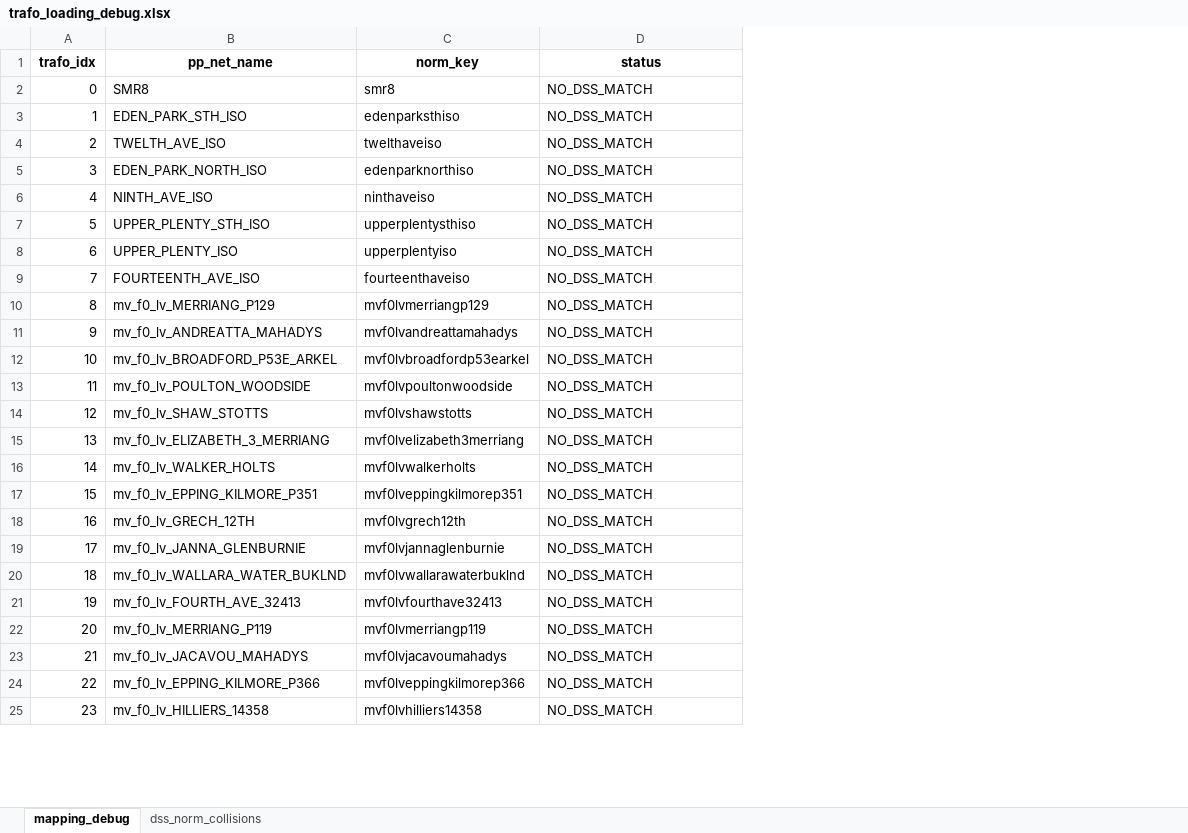
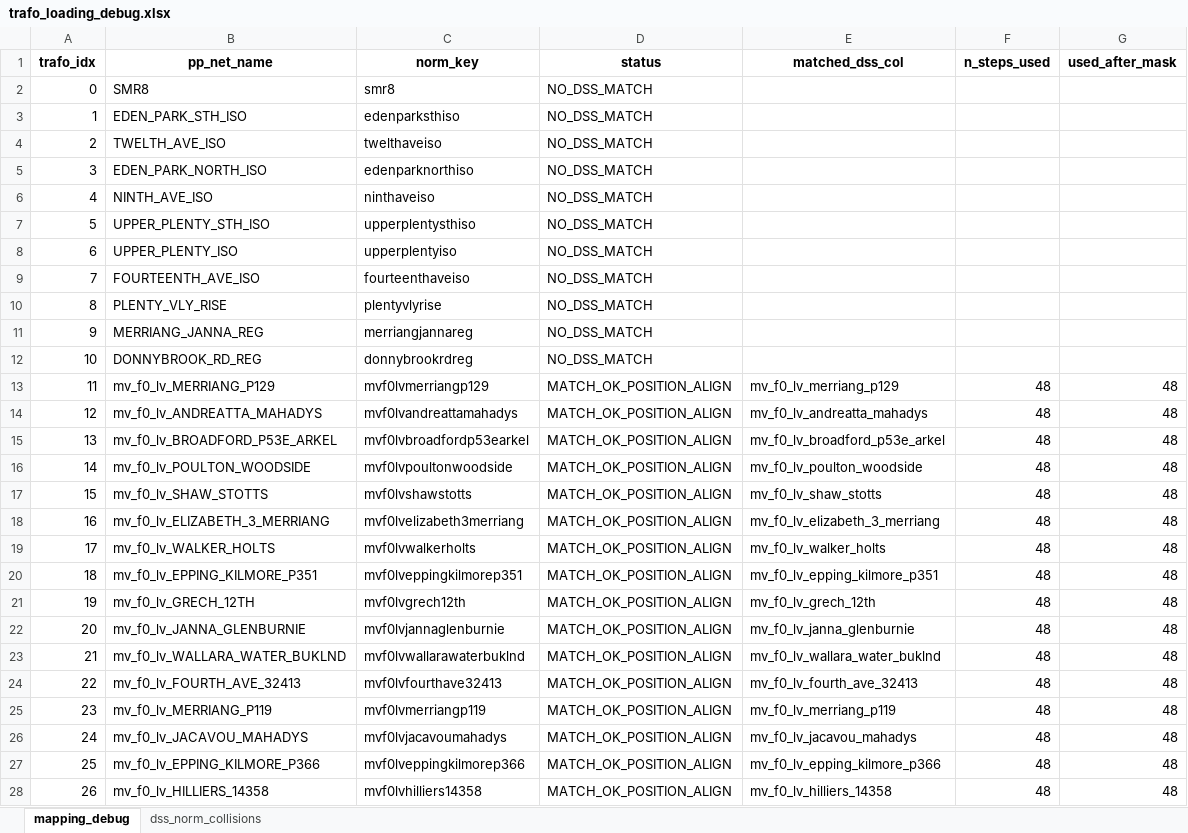
Before and after one commit to ellhkost00-creator/Nando_pp, an Excel workbook: results/net_2_Rural_KLO14/trafo_loading_debug.xlsx, sheet mapping_debug, drawn as a sheet; only a part is shown; values as stored, in another font and other column widths than the file's, no borders; addresses are those after the commit; the diff covers the shown part only; the diff names each change by its address in the sheet, - before the commit and + after, or states it on an @@ line.

```diff
--- a/results/net_2_Rural_KLO14/trafo_loading_debug.xlsx (sheet mapping_debug)
+++ b/results/net_2_Rural_KLO14/trafo_loading_debug.xlsx (sheet mapping_debug)
+column E (matched_dss_col), rows 13-28: mv_f0_lv_merriang_p129 | mv_f0_lv_andreatta_mahadys | mv_f0_lv_broadford_p53e_arkel | mv_f0_lv_poulton_woodside | mv_f0_lv_shaw_stotts | mv_f0_lv_elizabeth_3_merriang | mv_f0_lv_walker_holts | mv_f0_lv_epping_kilmore_p351 | mv_f0_lv_grech_12th | mv_f0_lv_janna_glenburnie | mv_f0_lv_wallara_water_buklnd | mv_f0_lv_fourth_ave_32413 | mv_f0_lv_merriang_p119 | mv_f0_lv_jacavou_mahadys | mv_f0_lv_epping_kilmore_p366 | mv_f0_lv_hilliers_14358
+column F (n_steps_used), rows 13-28: all 48
+column G (used_after_mask), rows 13-28: all 48
+row 10: 8 | PLENTY_VLY_RISE | plentyvlyrise | NO_DSS_MATCH
+row 11: 9 | MERRIANG_JANNA_REG | merriangjannareg | NO_DSS_MATCH
+row 12: 10 | DONNYBROOK_RD_REG | donnybrookrdreg | NO_DSS_MATCH
@@ column A (trafo_idx) renumbered from row 13 down @@
-D13:D28 (status): NO_DSS_MATCH
+D13:D28 (status): MATCH_OK_POSITION_ALIGN
```
Also changed, not shown: 684 edited cells elsewhere in this sheet, dss_files/mv_net.xlsx, metrics/net_2_Rural_KLO14/mv_line_loading_metrics.xlsx, 29 other files.
